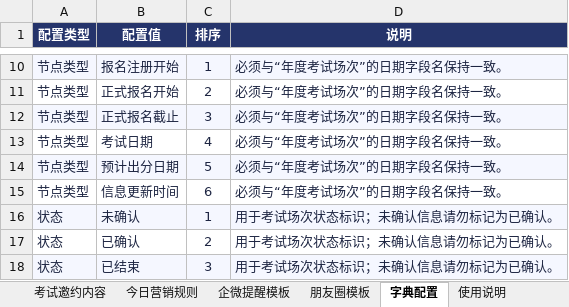
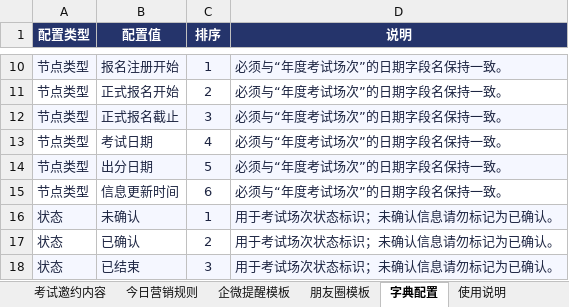
Before and after one commit to shinywaycui/exam-radar, an Excel workbook: 小语种考试营销雷达_数据模板_V2.xlsx, sheet 字典配置, drawn as a sheet; only a part is shown, gaps mark what is left out; values as stored, in another font and other column widths than the file's, no borders; conditional formats not drawn; the diff names each change by its address in the sheet, - before the commit and + after, or states it on an @@ line.

```diff
--- a/小语种考试营销雷达_数据模板_V2.xlsx (sheet 字典配置)
+++ b/小语种考试营销雷达_数据模板_V2.xlsx (sheet 字典配置)
-B14 (配置值): 预计出分日期
+B14 (配置值): 出分日期
```
Also changed, not shown: sheet 年度考试场次, sheet 考试基础信息, sheet 考试邀约内容, sheet 今日营销规则.
